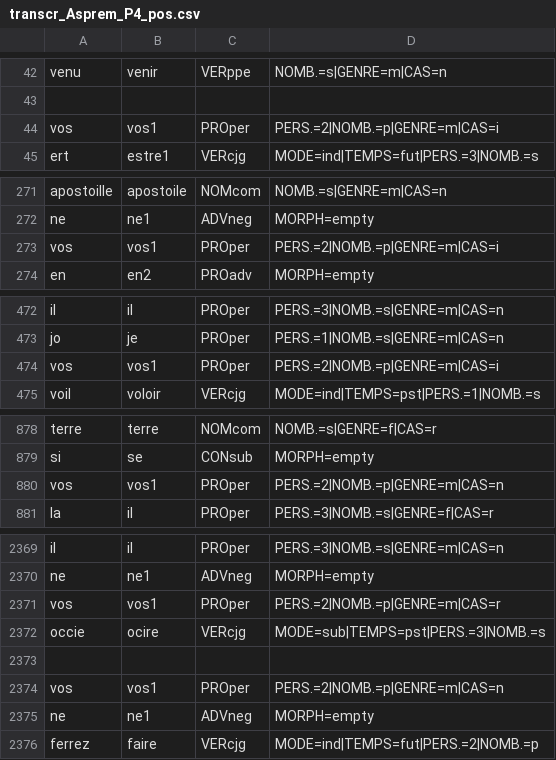
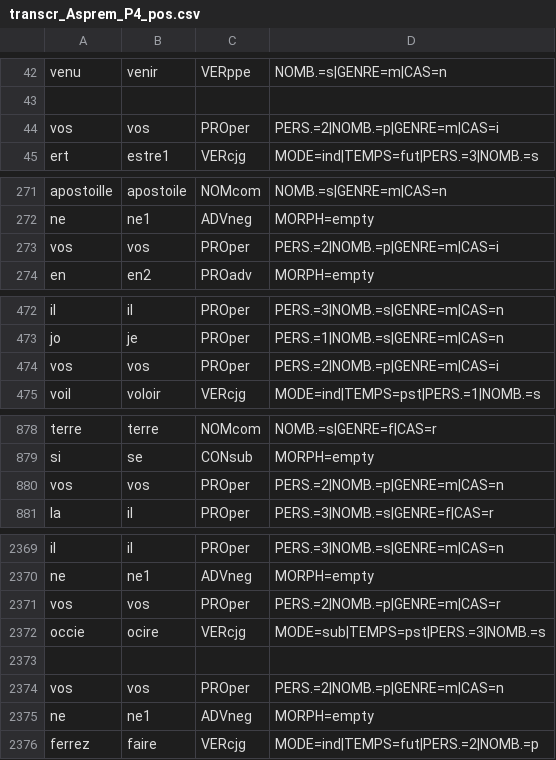
Before and after one commit to Jean-Baptiste-Camps/Geste, a CSV file: tsv/transcr_Asprem_P4_pos.csv, drawn as a sheet; only a part is shown, gaps mark what is left out; the diff covers the shown part only.

```diff
--- a/tsv/transcr_Asprem_P4_pos.csv
+++ b/tsv/transcr_Asprem_P4_pos.csv
@@ -43,3 +43,3 @@ venu	venir	VERppe	NOMB.=s|GENRE=m|CAS=n
 
-vos	vos1	PROper	PERS.=2|NOMB.=p|GENRE=m|CAS=i
+vos	vos	PROper	PERS.=2|NOMB.=p|GENRE=m|CAS=i
 ert	estre1	VERcjg	MODE=ind|TEMPS=fut|PERS.=3|NOMB.=s
@@ -272,3 +272,3 @@ apostoille	apostoile	NOMcom	NOMB.=s|GENRE=m|CAS=n
 ne	ne1	ADVneg	MORPH=empty
-vos	vos1	PROper	PERS.=2|NOMB.=p|GENRE=m|CAS=i
+vos	vos	PROper	PERS.=2|NOMB.=p|GENRE=m|CAS=i
 en	en2	PROadv	MORPH=empty
@@ -473,3 +473,3 @@ il	il	PROper	PERS.=3|NOMB.=s|GENRE=m|CAS=n
 jo	je	PROper	PERS.=1|NOMB.=s|GENRE=m|CAS=n
-vos	vos1	PROper	PERS.=2|NOMB.=p|GENRE=m|CAS=i
+vos	vos	PROper	PERS.=2|NOMB.=p|GENRE=m|CAS=i
 voil	voloir	VERcjg	MODE=ind|TEMPS=pst|PERS.=1|NOMB.=s
@@ -879,3 +879,3 @@ terre	terre	NOMcom	NOMB.=s|GENRE=f|CAS=r
 si	se	CONsub	MORPH=empty
-vos	vos1	PROper	PERS.=2|NOMB.=p|GENRE=m|CAS=n
+vos	vos	PROper	PERS.=2|NOMB.=p|GENRE=m|CAS=n
 la	il	PROper	PERS.=3|NOMB.=s|GENRE=f|CAS=r
@@ -2370,6 +2370,6 @@ il	il	PROper	PERS.=3|NOMB.=s|GENRE=m|CAS=n
 ne	ne1	ADVneg	MORPH=empty
-vos	vos1	PROper	PERS.=2|NOMB.=p|GENRE=m|CAS=r
+vos	vos	PROper	PERS.=2|NOMB.=p|GENRE=m|CAS=r
 occie	ocire	VERcjg	MODE=sub|TEMPS=pst|PERS.=3|NOMB.=s
 
-vos	vos1	PROper	PERS.=2|NOMB.=p|GENRE=m|CAS=n
+vos	vos	PROper	PERS.=2|NOMB.=p|GENRE=m|CAS=n
 ne	ne1	ADVneg	MORPH=empty
```
Also changed, not shown: 16 edited cells elsewhere in this file, tsv/ed_FloovG_pos.csv, tsv/transcr_Fier_V_pos.csv, 21 other files.
